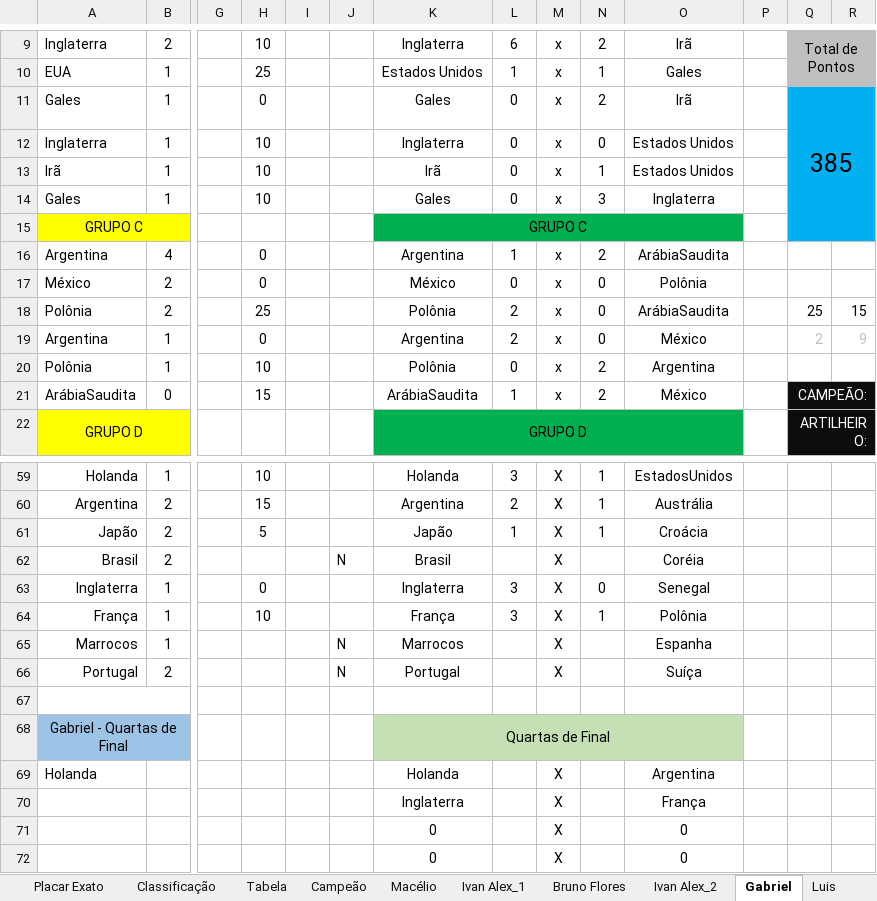
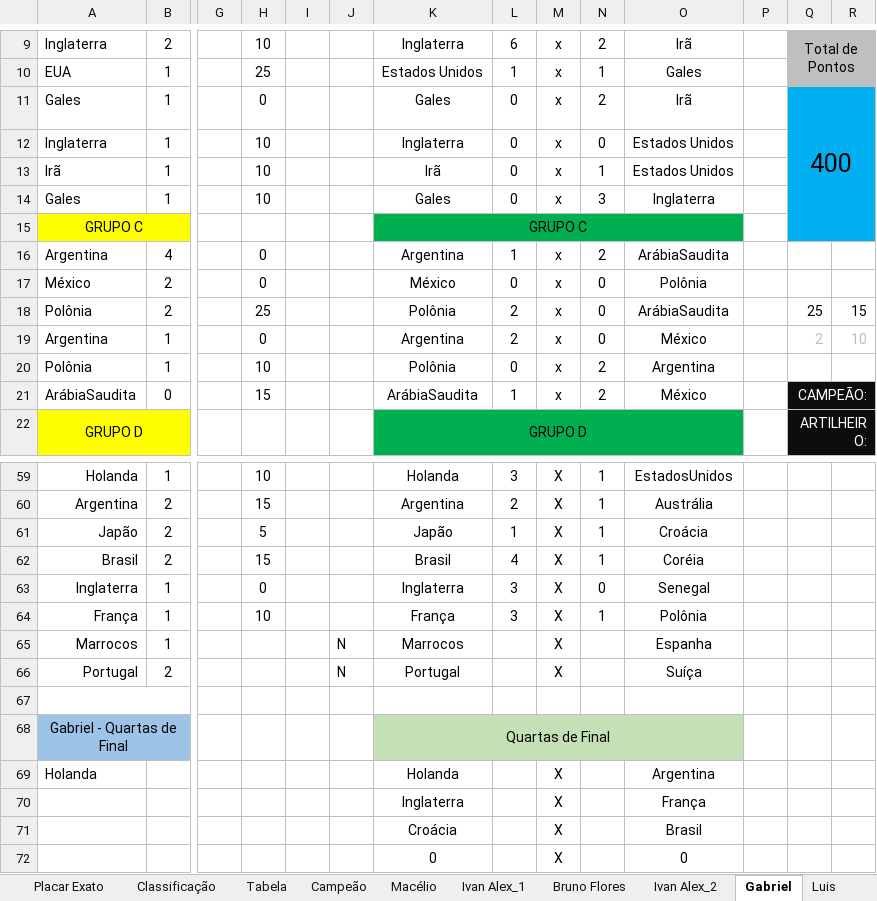
Before and after one commit to IvanIndaia/bolao, an Excel workbook: docs/BolãoCopa_Catar-2022copy.xlsm, sheet Gabriel, drawn as a sheet; only a part is shown, gaps mark what is left out; values as stored, in another font and other column widths than the file's, no borders; charts and pictures not drawn; removed rows and columns are numbered as before the commit, all else as after; rows hold the shown columns only; the diff names each change by its address in the sheet, - before the commit and + after, or states it on an @@ line.

Commit message:
Jogo Brasil x Coréia

```diff
--- a/docs/BolãoCopa_Catar-2022copy.xlsm (sheet Gabriel)
+++ b/docs/BolãoCopa_Catar-2022copy.xlsm (sheet Gabriel)
-Q11: 385
+Q11: 400
-R19: 9
+R19: 10
-H62: (empty)
+H62: 15
-J62: N
+J62: (empty)
-L62: (empty)
+L62: 4
-N62: (empty)
+N62: 1
-row 71:  |  |  |  |  |  | 0 |  | X |  | 0
+row 71:  |  |  |  |  |  | Croácia |  | X |  | Brasil
```
Also changed, not shown: sheet Classificação, sheet Andréia, sheet Joseir_1, sheet Roberto, sheet Julio, sheet Robert, 18 more sheets, formulas that keep their value, 1 other file.
